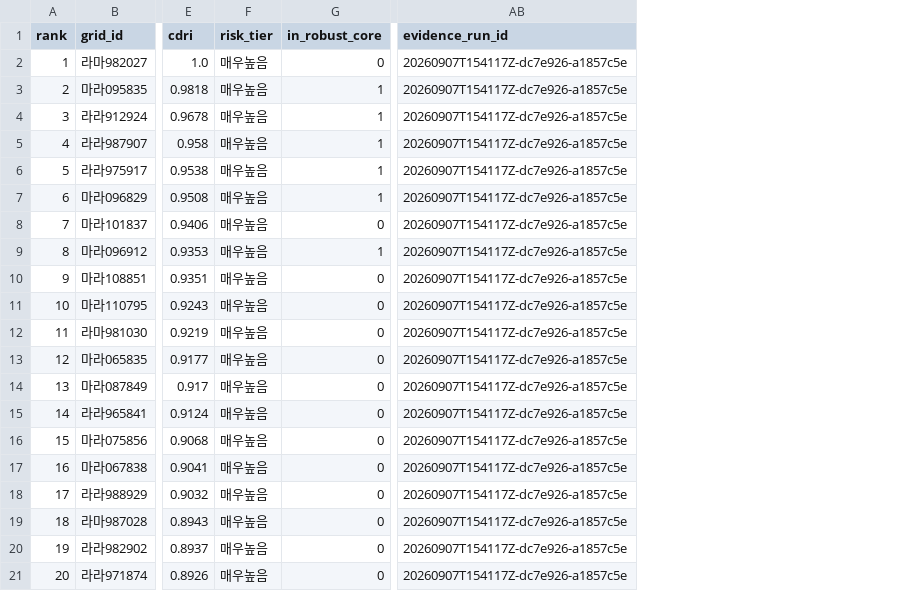
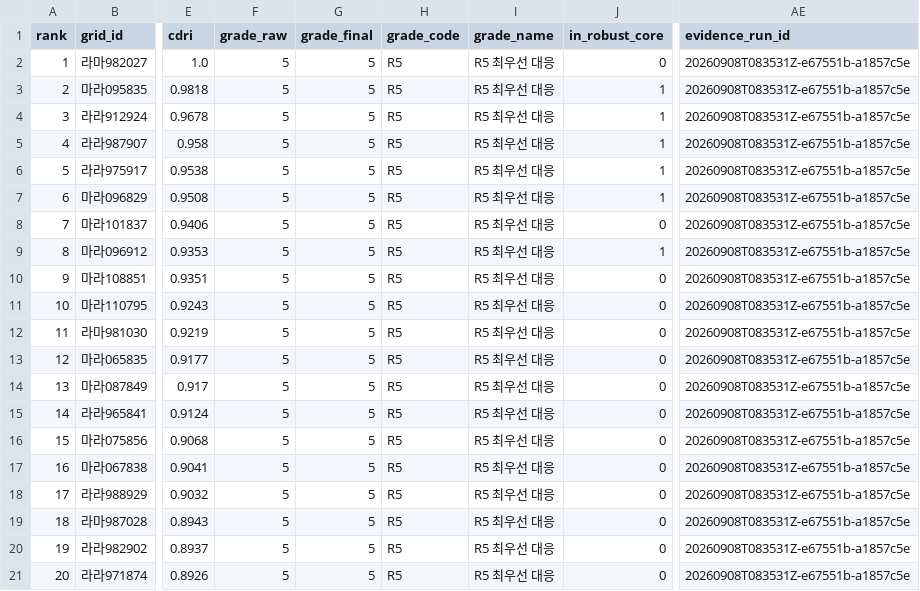
Before and after one commit to JaeHong-Jang/Changwon-, a CSV file: reports/tables/top20.csv, drawn as a sheet; only a part is shown, gaps mark what is left out; removed rows and columns are numbered as before the commit, all else as after; the diff names each change by its address in the sheet, - before the commit and + after, or states it on an @@ line.

```diff
--- a/reports/tables/top20.csv
+++ b/reports/tables/top20.csv
-column F (risk_tier), rows 2-21: all 매우높음
+column F (grade_raw), rows 2-21: all 5
+column G (grade_final), rows 2-21: all 5
+column H (grade_code), rows 2-21: all R5
+column I (grade_name), rows 2-21: all R5 최우선 대응
-AE2:AE21 (evidence_run_id): 20260907T154117Z-dc7e926-a1857c5e
+AE2:AE21 (evidence_run_id): 20260908T083531Z-e67551b-a1857c5e
```
Also changed, not shown: 21 other files.
